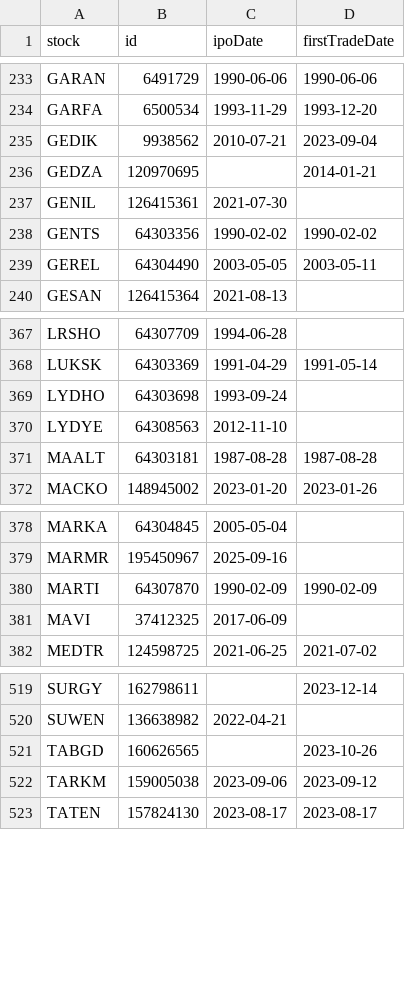
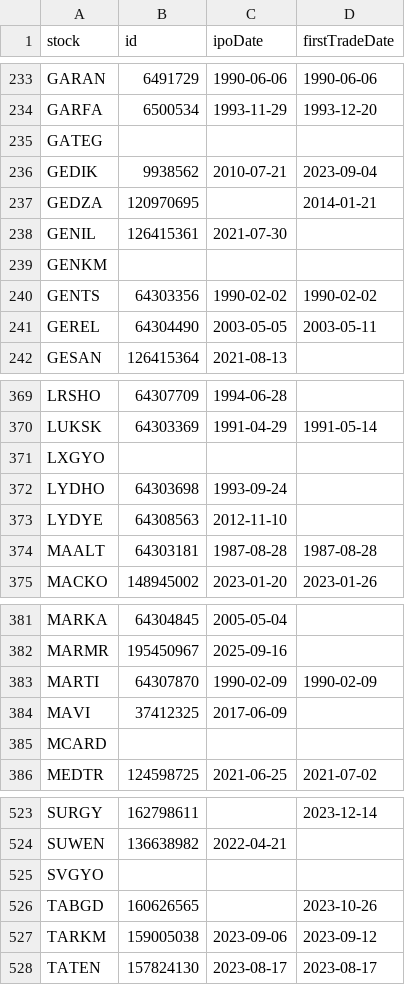
Before and after one commit to therkut/bistLists, a CSV file: data/stock_xutum_data.csv, drawn as a sheet; only a part is shown, gaps mark what is left out.

```diff
--- a/data/stock_xutum_data.csv
+++ b/data/stock_xutum_data.csv
@@ -234,2 +234,3 @@ GARAN,6491729,1990-06-06,1990-06-06
 GARFA,6500534,1993-11-29,1993-12-20
+GATEG,,,
 GEDIK,9938562,2010-07-21,2023-09-04
@@ -237,2 +238,3 @@ GEDZA,120970695,,2014-01-21
 GENIL,126415361,2021-07-30,
+GENKM,,,
 GENTS,64303356,1990-02-02,1990-02-02
@@ -368,2 +370,3 @@ LRSHO,64307709,1994-06-28,
 LUKSK,64303369,1991-04-29,1991-05-14
+LXGYO,,,
 LYDHO,64303698,1993-09-24,
@@ -381,2 +384,3 @@ MARTI,64307870,1990-02-09,1990-02-09
 MAVI,37412325,2017-06-09,
+MCARD,,,
 MEDTR,124598725,2021-06-25,2021-07-02
@@ -520,2 +524,3 @@ SURGY,162798611,,2023-12-14
 SUWEN,136638982,2022-04-21,
+SVGYO,,,
 TABGD,160626565,,2023-10-26
```
Also changed, not shown: data/Katilim_Endeksi_Onay_Tablosu.csv, data/stock_xktum_data.csv, 5 other files.
